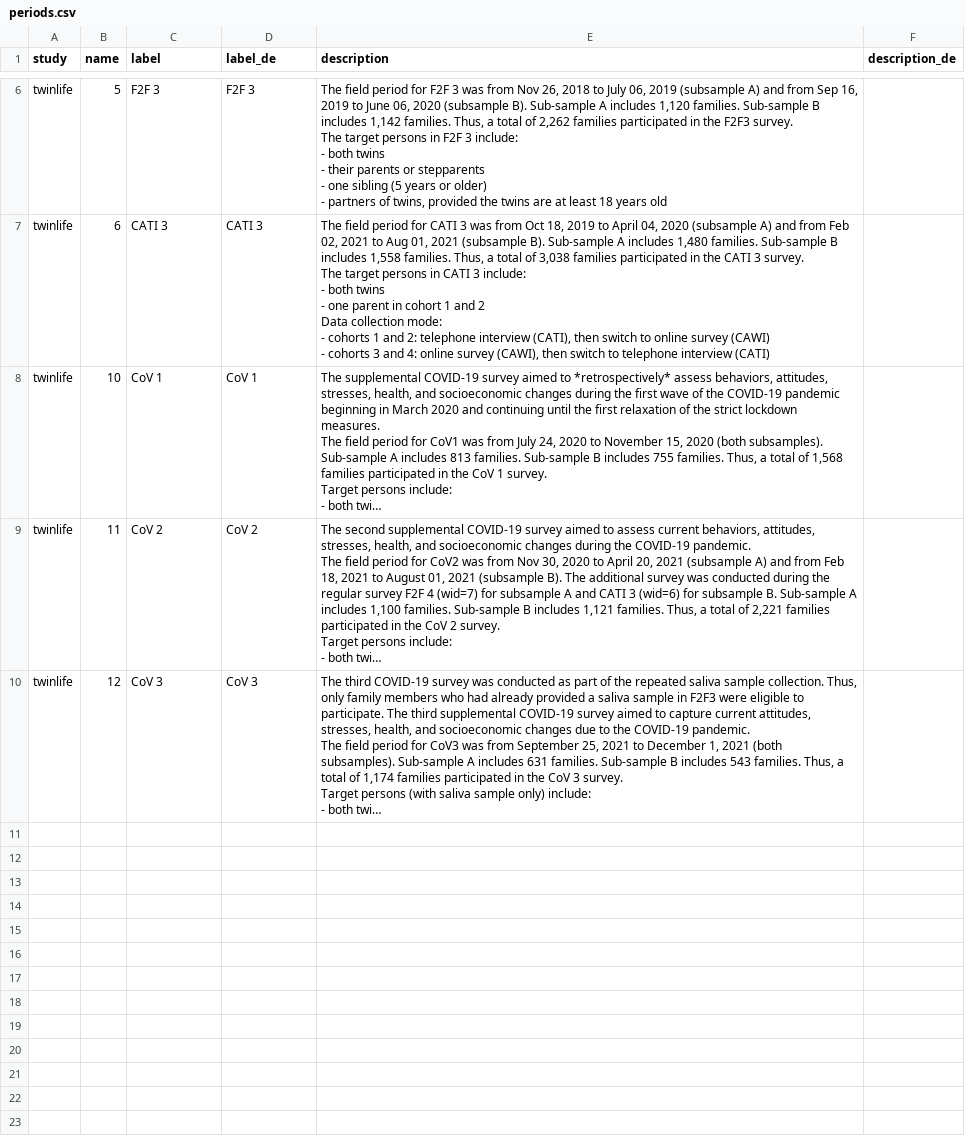
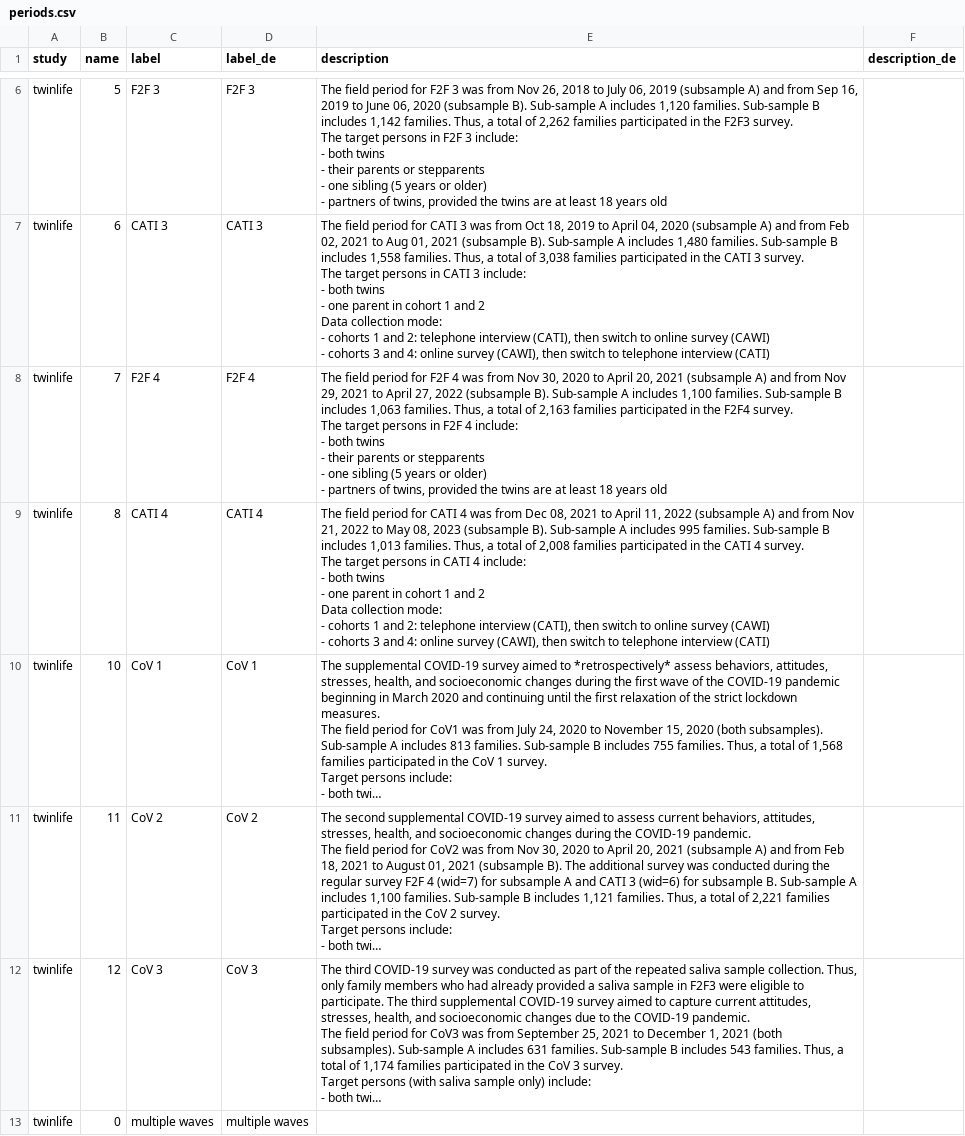
Before and after one commit to paneldata/twinlife, a CSV file: metadata/periods.csv, drawn as a sheet; only a part is shown, gaps mark what is left out; long unchanged cells end in …; ↵ is a line break in a cell; the diff names each change by its address in the sheet, - before the commit and + after, or states it on an @@ line.

```diff
--- a/metadata/periods.csv
+++ b/metadata/periods.csv
+row 8: twinlife | 7 | F2F 4 | F2F 4 | The field period for F2F 4 was from Nov 30, 2020 to April 20, 2021 (subsample A) and from Nov 29, 2021 to April 27, 2022 (subsample B). Sub-sample A includes 1,100 families. Sub-sample B includes 1,063 families. Thus, a total of 2,163 families participated in the F2F4 survey. ↵ The target persons in F2F 4 include: ↵ - both twins ↵ - their parents or stepparents ↵ - one sibling (5 years or older) ↵ - partners of twins, provided the twins are at least 18 years old
+row 9: twinlife | 8 | CATI 4 | CATI 4 | The field period for CATI 4 was from Dec 08, 2021 to April 11, 2022 (subsample A) and from Nov 21, 2022 to May 08, 2023 (subsample B). Sub-sample A includes 995 families. Sub-sample B includes 1,013 families. Thus, a total of 2,008 families participated in the CATI 4 survey. ↵ The target persons in CATI 4 include: ↵ - both twins ↵ - one parent in cohort 1 and 2 ↵ Data collection mode: ↵ - cohorts 1 and 2: telephone interview (CATI), then switch to online survey (CAWI) ↵ - cohorts 3 and 4: online survey (CAWI), then switch to telephone interview (CATI)
+row 13: twinlife | 0 | multiple waves | multiple waves
```
Also changed, not shown: metadata/datasets.csv, metadata/topics.csv, 6 other files.
